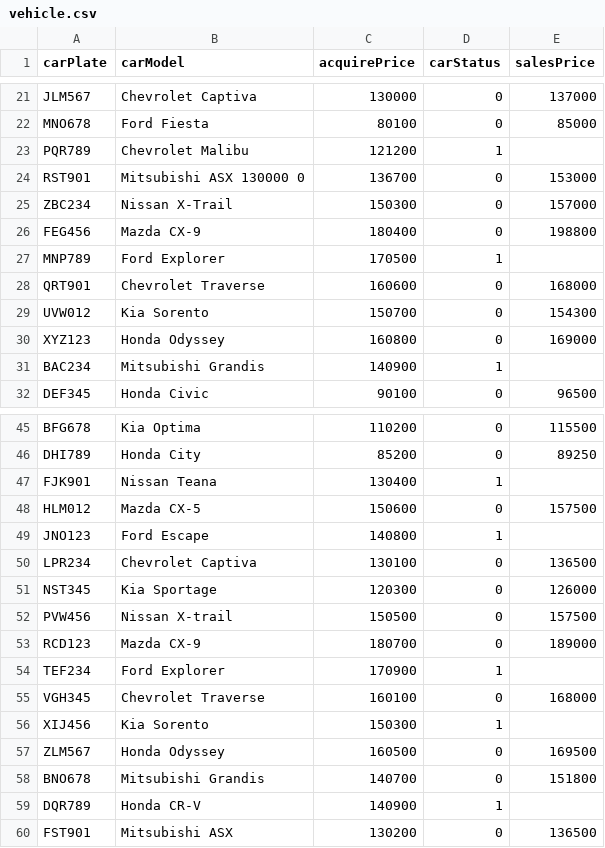
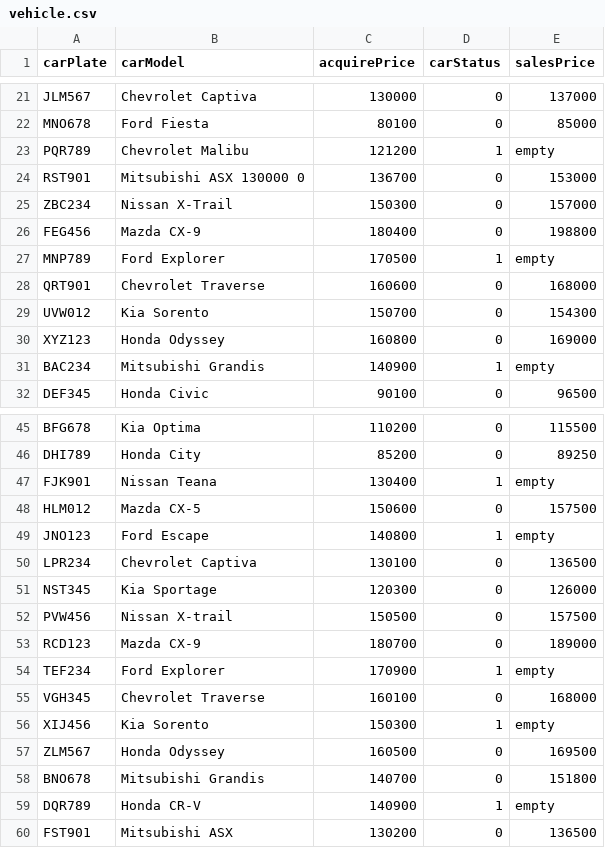
Before and after one commit to Jie-Sheng-88/salesManagementSystem, a CSV file: src/vehicle.csv, drawn as a sheet; only a part is shown, gaps mark what is left out; the diff covers the shown part only.

```diff
--- a/src/vehicle.csv
+++ b/src/vehicle.csv
@@ -23 +23 @@ MNO678,Ford Fiesta,80100,0,85000
-PQR789,Chevrolet Malibu,121200,1,
+PQR789,Chevrolet Malibu,121200,1,empty,
@@ -27 +27 @@ FEG456,Mazda CX-9,180400,0,198800
-MNP789,Ford Explorer,170500,1,
+MNP789,Ford Explorer,170500,1,empty,
@@ -31 +31 @@ XYZ123,Honda Odyssey,160800,0,169000
-BAC234,Mitsubishi Grandis,140900,1,
+BAC234,Mitsubishi Grandis,140900,1,empty,
@@ -47 +47 @@ DHI789,Honda City,85200,0,89250
-FJK901,Nissan Teana,130400,1,
+FJK901,Nissan Teana,130400,1,empty,
@@ -49 +49 @@ HLM012,Mazda CX-5,150600,0,157500
-JNO123,Ford Escape,140800,1,
+JNO123,Ford Escape,140800,1,empty,
@@ -54 +54 @@ RCD123,Mazda CX-9,180700,0,189000
-TEF234,Ford Explorer,170900,1,
+TEF234,Ford Explorer,170900,1,empty,
@@ -56 +56 @@ VGH345,Chevrolet Traverse,160100,0,168000
-XIJ456,Kia Sorento,150300,1,
+XIJ456,Kia Sorento,150300,1,empty,
@@ -59 +59 @@ BNO678,Mitsubishi Grandis,140700,0,151800
-DQR789,Honda CR-V,140900,1,
+DQR789,Honda CR-V,140900,1,empty,
```
Also changed, not shown: 10 edited cells elsewhere in this file, 53 other files.
